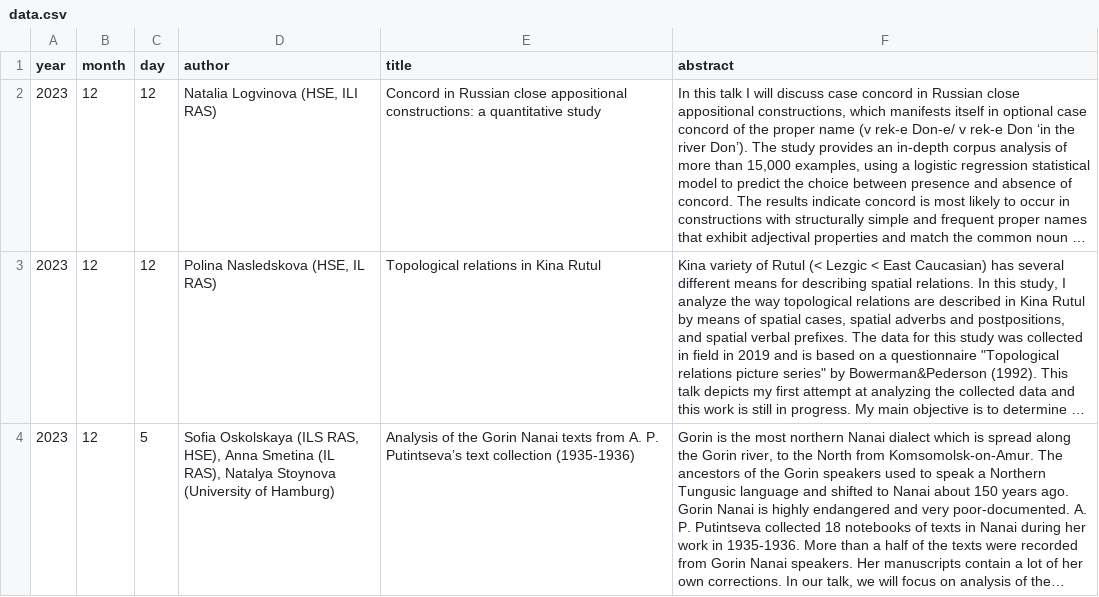
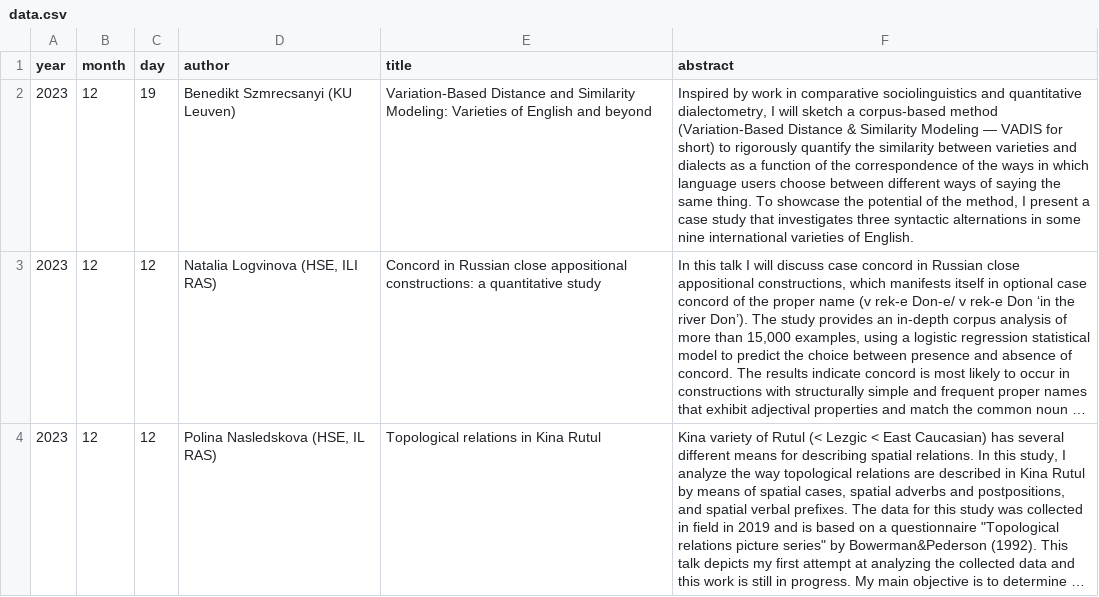
Before and after one commit to LingConLab/seminars_page, a CSV file: data.csv, drawn as a sheet; only a part is shown; the shorter side is filled out with more unchanged rows; long unchanged cells end in …; the diff names each change by its address in the sheet, - before the commit and + after, or states it on an @@ line.

```diff
--- a/data.csv
+++ b/data.csv
+row 2: 2023 | 12 | 19 | Benedikt Szmrecsanyi (KU Leuven) | Variation-Based Distance and Similarity Modeling: Varieties of English and beyond | Inspired by work in comparative sociolinguistics and quantitative dialectometry, I will sketch a corpus-based method (Variation-Based Distance & Similarity Modeling — VADIS for short) to rigorously quantify the similarity between varieties and dialects as a function of the correspondence of the ways in which language users choose between different ways of saying the same thing. To showcase the potential of the method, I present a case study that investigates three syntactic alternations in some nine international varieties of English.
```
Also changed, not shown: 2 other files.
